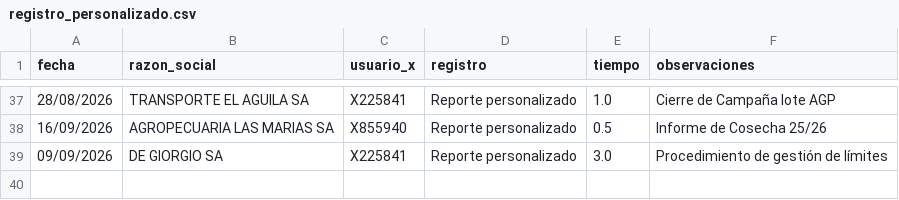
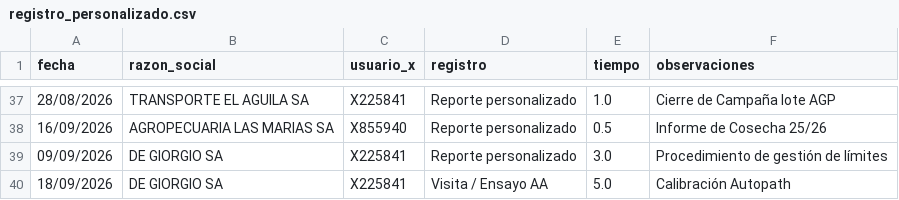
Before and after one commit to suyai-d/reportes-seguridad-db, a CSV file: registro_personalizado.csv, drawn as a sheet; only a part is shown, gaps mark what is left out; the diff names each change by its address in the sheet, - before the commit and + after, or states it on an @@ line.

```diff
--- a/registro_personalizado.csv
+++ b/registro_personalizado.csv
+row 40: 18/09/2026 | DE GIORGIO SA | X225841 | Visita / Ensayo AA | 5.0 | Calibración Autopath
```
